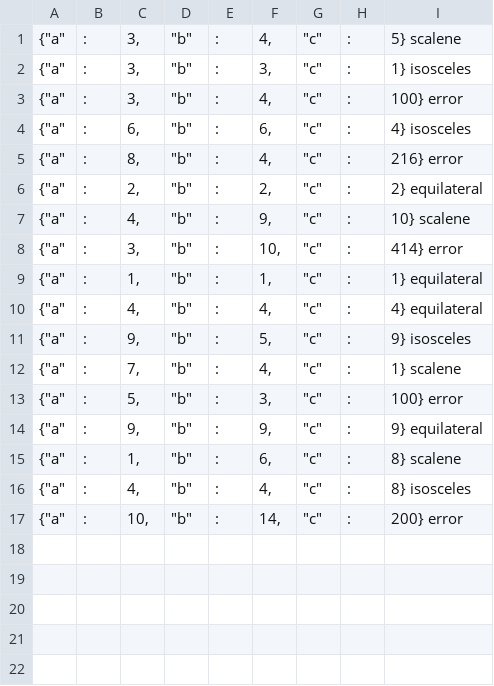
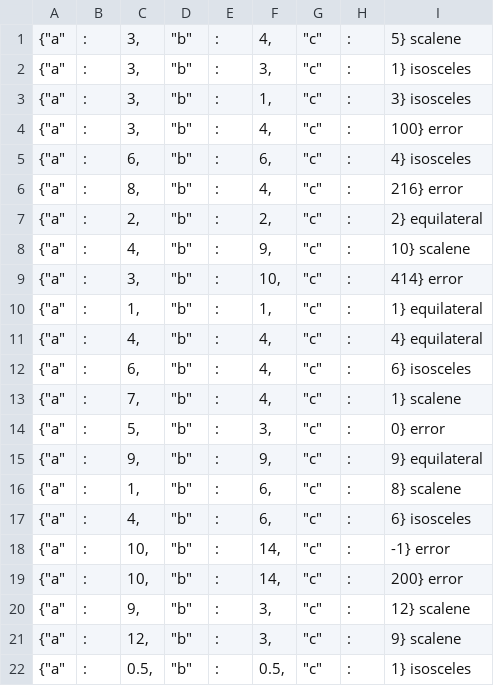
Before and after one commit to kscanne/5030, a TSV file: F21/meg-h-ana/myers.tsv, drawn as a sheet.

Commit message:
Update myers.tsv

```diff
--- a/F21/meg-h-ana/myers.tsv
+++ b/F21/meg-h-ana/myers.tsv
@@ -2,2 +2,3 @@
 "{""a"" "	: 	"3, "	"""b"" "	: 	"3, "	"""c"" "	: 	"1}	isosceles"
+"{""a"" "	: 	"3, "	"""b"" "	: 	"1, "	"""c"" "	: 	"3}	isosceles"
 "{""a"" "	: 	"3, "	"""b"" "	: 	"4, "	"""c"" "	: 	"100}	error"
@@ -10,8 +11,12 @@
 "{""a"" "	: 	"4,"	"""b"" "	: 	"4, "	"""c"" "	: 	"4}	equilateral"
-"{""a"" "	: 	"9,"	"""b"" "	: 	"5,"	"""c"" "	: 	"9}	isosceles"
+"{""a"" "	: 	"6,"	"""b"" "	: 	"4,"	"""c"" "	: 	"6}	isosceles"
 "{""a"" "	: 	"7,"	"""b"" "	: 	"4, "	"""c"" "	: 	"1}	scalene"
-"{""a"" "	: 	"5,"	"""b"" "	: 	"3, "	"""c"" "	: 	"100}	error"
+"{""a"" "	: 	"5,"	"""b"" "	: 	"3, "	"""c"" "	: 	"0}	error"
 "{""a"" "	: 	"9,"	"""b"" "	: 	"9,"	"""c"" "	: 	"9}	equilateral"
 "{""a"" "	: 	"1,"	"""b"" "	: 	"6,"	"""c"" "	: 	"8}	scalene"
-"{""a"" "	: 	"4,"	"""b"" "	: 	"4, "	"""c"" "	: 	"8}	isosceles"
+"{""a"" "	: 	"4,"	"""b"" "	: 	"6, "	"""c"" "	: 	"6}	isosceles"
+"{""a"" "	: 	"10,"	"""b"" "	: 	"14,"	"""c"" "	: 	"-1}	error"
 "{""a"" "	: 	"10,"	"""b"" "	: 	"14,"	"""c"" "	: 	"200}	error"
+"{""a"" "	: 	"9,"	"""b"" "	: 	"3,"	"""c"" "	: 	"12}	scalene"
+"{""a"" "	: 	"12,"	"""b"" "	: 	"3,"	"""c"" "	: 	"9}	scalene"
+"{""a"" "	: 	"0.5,"	"""b"" "	: 	"0.5,"	"""c"" "	: 	"1}	isosceles"
```
